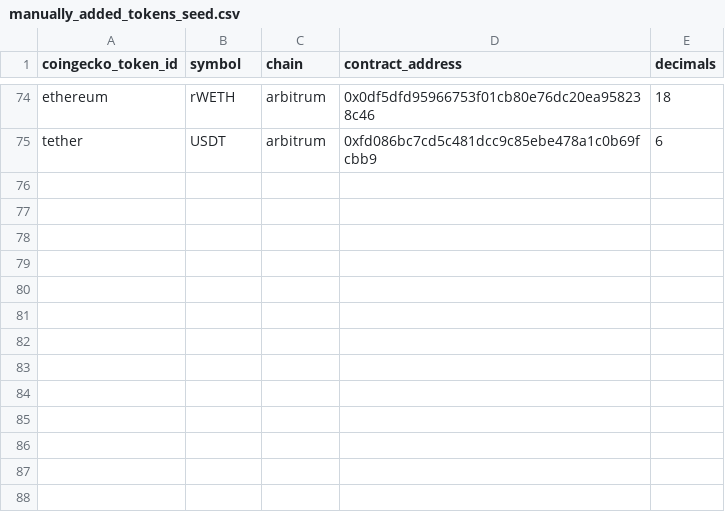
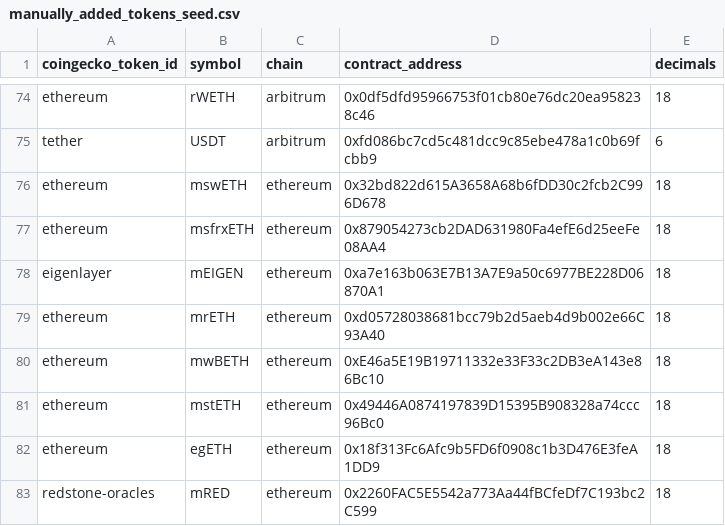
Before and after one commit to Artemis-xyz/dbt, a CSV file: seeds/manually_added_tokens_seed.csv, drawn as a sheet; only a part is shown, gaps mark what is left out.

Commit message:
add tokens to seed and modify tvl pipeline

```diff
--- a/seeds/manually_added_tokens_seed.csv
+++ b/seeds/manually_added_tokens_seed.csv
@@ -75 +75,9 @@ ethereum,rWETH,arbitrum,0x0df5dfd95966753f01cb80e76dc20ea958238c46,18
 tether,USDT,arbitrum,0xfd086bc7cd5c481dcc9c85ebe478a1c0b69fcbb9,6
+ethereum,mswETH,ethereum,0x32bd822d615A3658A68b6fDD30c2fcb2C996D678,18
+ethereum,msfrxETH,ethereum,0x879054273cb2DAD631980Fa4efE6d25eeFe08AA4,18
+eigenlayer,mEIGEN,ethereum,0xa7e163b063E7B13A7E9a50c6977BE228D06870A1,18
+ethereum,mrETH,ethereum,0xd05728038681bcc79b2d5aeb4d9b002e66C93A40,18
+ethereum,mwBETH,ethereum,0xE46a5E19B19711332e33F33c2DB3eA143e86Bc10,18
+ethereum,mstETH,ethereum,0x49446A0874197839D15395B908328a74ccc96Bc0,18
+ethereum,egETH,ethereum,0x18f313Fc6Afc9b5FD6f0908c1b3D476E3feA1DD9,18
+redstone-oracles,mRED,ethereum,0x2260FAC5E5542a773Aa44fBCfeDf7C193bc2C599,18
```
Also changed, not shown: 2 other files.
